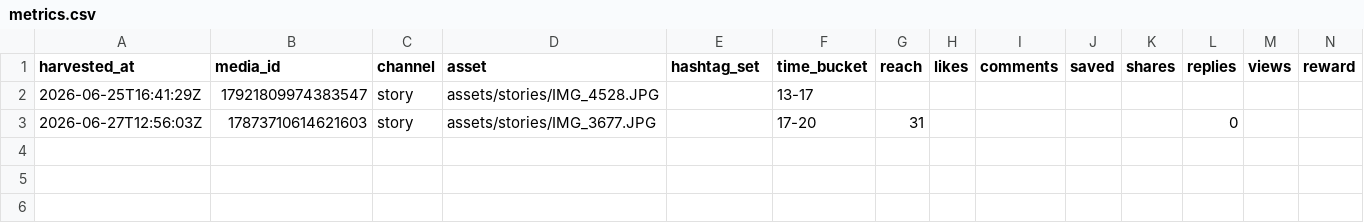
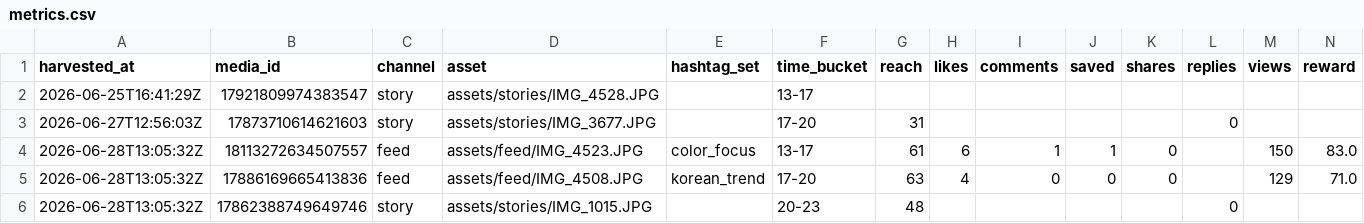
Before and after one commit to keiyao1234-tech/insta-auto, a CSV file: state/metrics.csv, drawn as a sheet; the diff names each change by its address in the sheet, - before the commit and + after, or states it on an @@ line.

```diff
--- a/state/metrics.csv
+++ b/state/metrics.csv
+row 4: 2026-06-28T13:05:32Z | 18113272634507557 | feed | assets/feed/IMG_4523.JPG | color_focus | 13-17 | 61 | 6 | 1 | 1 | 0 |  | 150 | 83.0
+row 5: 2026-06-28T13:05:32Z | 17886169665413836 | feed | assets/feed/IMG_4508.JPG | korean_trend | 17-20 | 63 | 4 | 0 | 0 | 0 |  | 129 | 71.0
+row 6: 2026-06-28T13:05:32Z | 17862388749649746 | story | assets/stories/IMG_1015.JPG |  | 20-23 | 48 |  |  |  |  | 0
```
Also changed, not shown: 2 other files.
